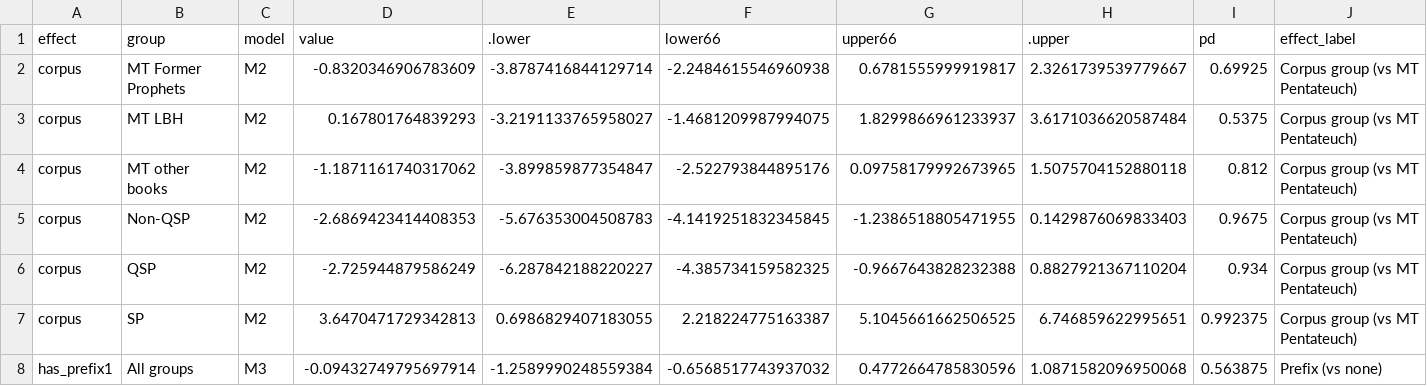
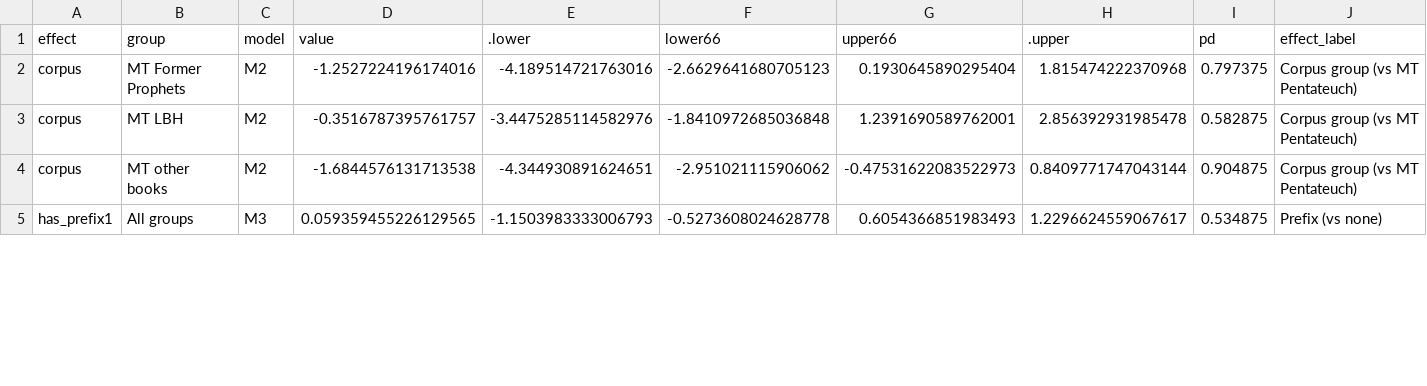
Before and after one commit to MartijnNaaijer/hebrew_spelling_variation, a CSV file: analysis/ch08_nouns_adjectives/first_y/figures/table_firsty_effects_not_in_final_model.csv, drawn as a sheet; only a part is shown; the diff covers the shown part only.

```diff
--- a/analysis/ch08_nouns_adjectives/first_y/figures/table_firsty_effects_not_in_final_model.csv
+++ b/analysis/ch08_nouns_adjectives/first_y/figures/table_firsty_effects_not_in_final_model.csv
@@ -1,8 +1,5 @@
 effect,group,model,value,.lower,lower66,upper66,.upper,pd,effect_label
-corpus,MT Former Prophets,M2,-0.8320346906783609,-3.8787416844129714,-2.2484615546960938,0.6781555999919817,2.3261739539779667,0.69925,Corpus group (vs MT Pentateuch)
-corpus,MT LBH,M2,0.167801764839293,-3.2191133765958027,-1.4681209987994075,1.8299866961233937,3.6171036620587484,0.5375,Corpus group (vs MT Pentateuch)
-corpus,MT other books,M2,-1.1871161740317062,-3.899859877354847,-2.522793844895176,0.09758179992673965,1.5075704152880118,0.812,Corpus group (vs MT Pentateuch)
-corpus,Non-QSP,M2,-2.6869423414408353,-5.676353004508783,-4.1419251832345845,-1.2386518805471955,0.1429876069833403,0.9675,Corpus group (vs MT Pentateuch)
-corpus,QSP,M2,-2.725944879586249,-6.287842188220227,-4.385734159582325,-0.9667643828232388,0.8827921367110204,0.934,Corpus group (vs MT Pentateuch)
-corpus,SP,M2,3.6470471729342813,0.6986829407183055,2.218224775163387,5.1045661662506525,6.746859622995651,0.992375,Corpus group (vs MT Pentateuch)
-has_prefix1,All groups,M3,-0.09432749795697914,-1.2589990248559384,-0.6568517743937032,0.4772664785830596,1.0871582096950068,0.563875,Prefix (vs none)
+corpus,MT Former Prophets,M2,-1.2527224196174016,-4.189514721763016,-2.6629641680705123,0.1930645890295404,1.815474222370968,0.797375,Corpus group (vs MT Pentateuch)
+corpus,MT LBH,M2,-0.3516787395761757,-3.4475285114582976,-1.8410972685036848,1.2391690589762001,2.856392931985478,0.582875,Corpus group (vs MT Pentateuch)
+corpus,MT other books,M2,-1.6844576131713538,-4.344930891624651,-2.951021115906062,-0.47531622083522973,0.8409771747043144,0.904875,Corpus group (vs MT Pentateuch)
+has_prefix1,All groups,M3,0.059359455226129565,-1.1503983333006793,-0.5273608024628778,0.6054366851983493,1.2296624559067617,0.534875,Prefix (vs none)
```
Also changed, not shown: 90 edited cells elsewhere in this file, analysis/ch08_nouns_adjectives/first_y/figures/table_firsty_parallel_passages.csv, analysis/ch08_nouns_adjectives/first_y/figures/table_firsty_random_book_lexeme.csv, 54 other files.
